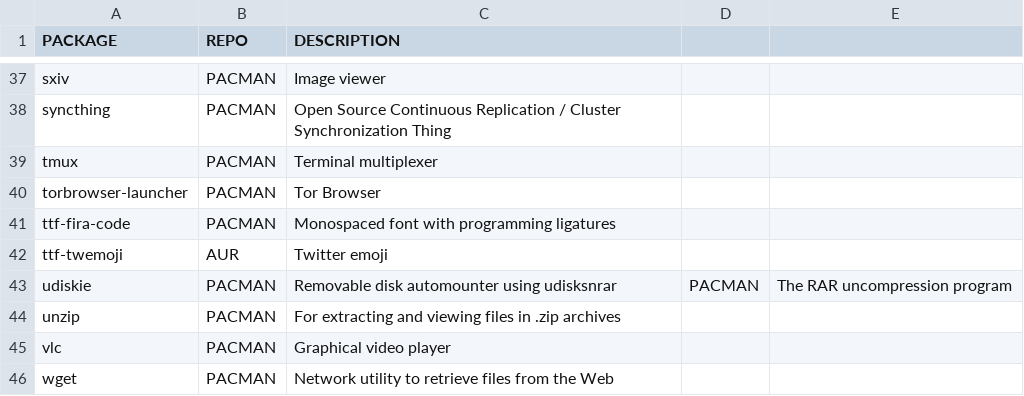
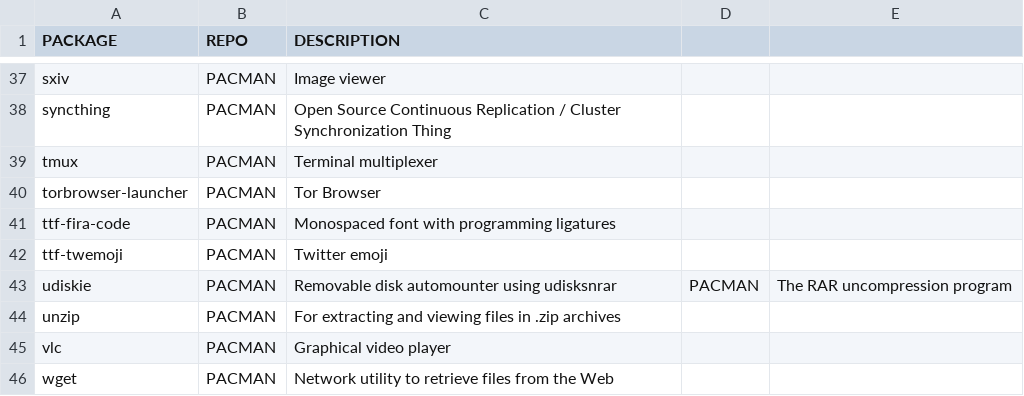
Before and after one commit to memreyagci/installation-script, a CSV file: packages.csv, drawn as a sheet; only a part is shown, gaps mark what is left out.

Commit message:
ttf-twemoji can now be installed via pacman since it's added to Chaotic AUR repository/

```diff
--- a/packages.csv
+++ b/packages.csv
@@ -41,3 +41,3 @@ torbrowser-launcher,PACMAN,"Tor Browser"
 ttf-fira-code,PACMAN,"Monospaced font with programming ligatures"
-ttf-twemoji,AUR,"Twitter emoji"
+ttf-twemoji,PACMAN,"Twitter emoji"
 udiskie,PACMAN,"Removable disk automounter using udisks"nrar,PACMAN,"The RAR uncompression program"
```
